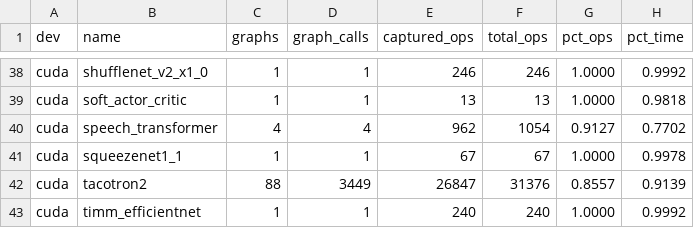
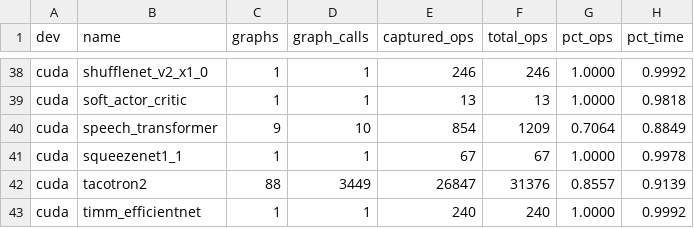
Before and after one commit to pytorch/torchdynamo, a CSV file: .circleci/expected_coverage.csv, drawn as a sheet; only a part is shown, gaps mark what is left out.

Commit message:
Update coverage

```diff
--- a/.circleci/expected_coverage.csv
+++ b/.circleci/expected_coverage.csv
@@ -39,3 +39,3 @@ cuda,shufflenet_v2_x1_0,1,1,246,246,1.0000,0.9992
 cuda,soft_actor_critic,1,1,13,13,1.0000,0.9818
-cuda,speech_transformer,4,4,962,1054,0.9127,0.7702
+cuda,speech_transformer,9,10,854,1209,0.7064,0.8849
 cuda,squeezenet1_1,1,1,67,67,1.0000,0.9978
```
